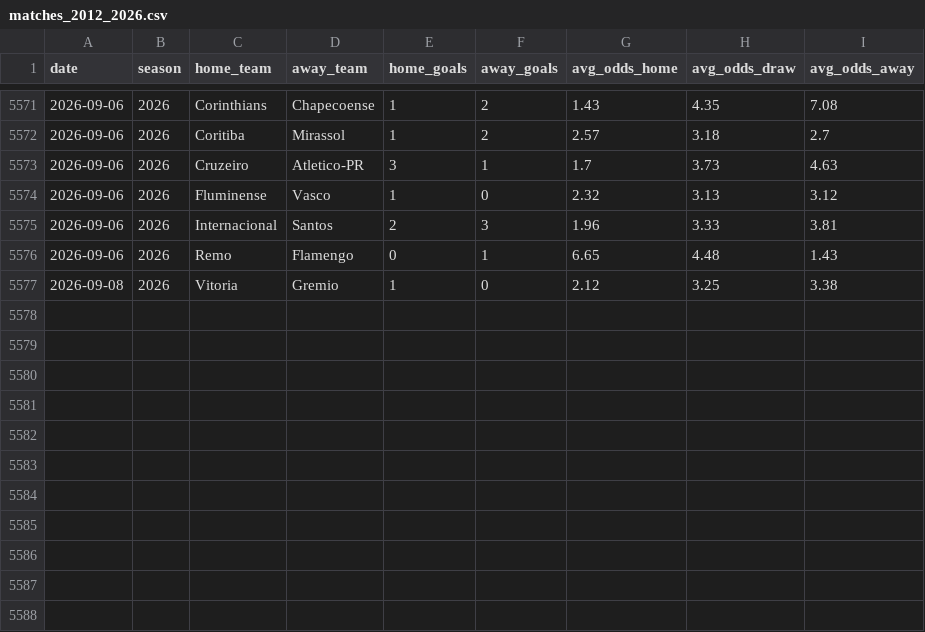
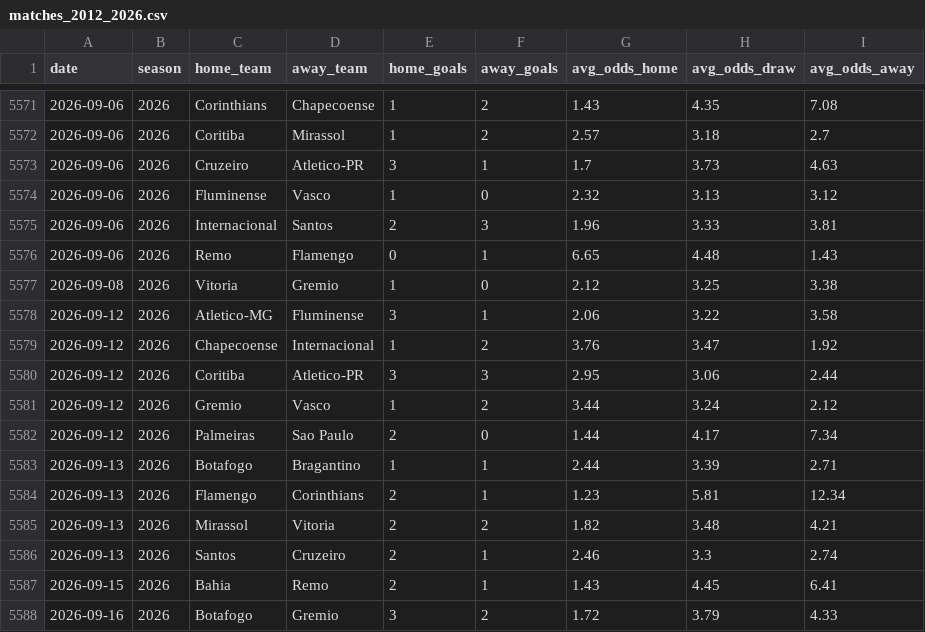
Before and after one commit to guigalhano/brasileirao, a CSV file: data/matches_2012_2026.csv, drawn as a sheet; only a part is shown, gaps mark what is left out; the diff names each change by its address in the sheet, - before the commit and + after, or states it on an @@ line.

```diff
--- a/data/matches_2012_2026.csv
+++ b/data/matches_2012_2026.csv
+row 5578: 2026-09-12 | 2026 | Atletico-MG | Fluminense | 3 | 1 | 2.06 | 3.22 | 3.58
+row 5579: 2026-09-12 | 2026 | Chapecoense | Internacional | 1 | 2 | 3.76 | 3.47 | 1.92
+row 5580: 2026-09-12 | 2026 | Coritiba | Atletico-PR | 3 | 3 | 2.95 | 3.06 | 2.44
+row 5581: 2026-09-12 | 2026 | Gremio | Vasco | 1 | 2 | 3.44 | 3.24 | 2.12
+row 5582: 2026-09-12 | 2026 | Palmeiras | Sao Paulo | 2 | 0 | 1.44 | 4.17 | 7.34
+row 5583: 2026-09-13 | 2026 | Botafogo | Bragantino | 1 | 1 | 2.44 | 3.39 | 2.71
+row 5584: 2026-09-13 | 2026 | Flamengo | Corinthians | 2 | 1 | 1.23 | 5.81 | 12.34
+row 5585: 2026-09-13 | 2026 | Mirassol | Vitoria | 2 | 2 | 1.82 | 3.48 | 4.21
+row 5586: 2026-09-13 | 2026 | Santos | Cruzeiro | 2 | 1 | 2.46 | 3.3 | 2.74
+row 5587: 2026-09-15 | 2026 | Bahia | Remo | 2 | 1 | 1.43 | 4.45 | 6.41
+row 5588: 2026-09-16 | 2026 | Botafogo | Gremio | 3 | 2 | 1.72 | 3.79 | 4.33
```
Also changed, not shown: data/advanced_signals.csv, data/cartola_players_enriched.csv, 8 other files.
